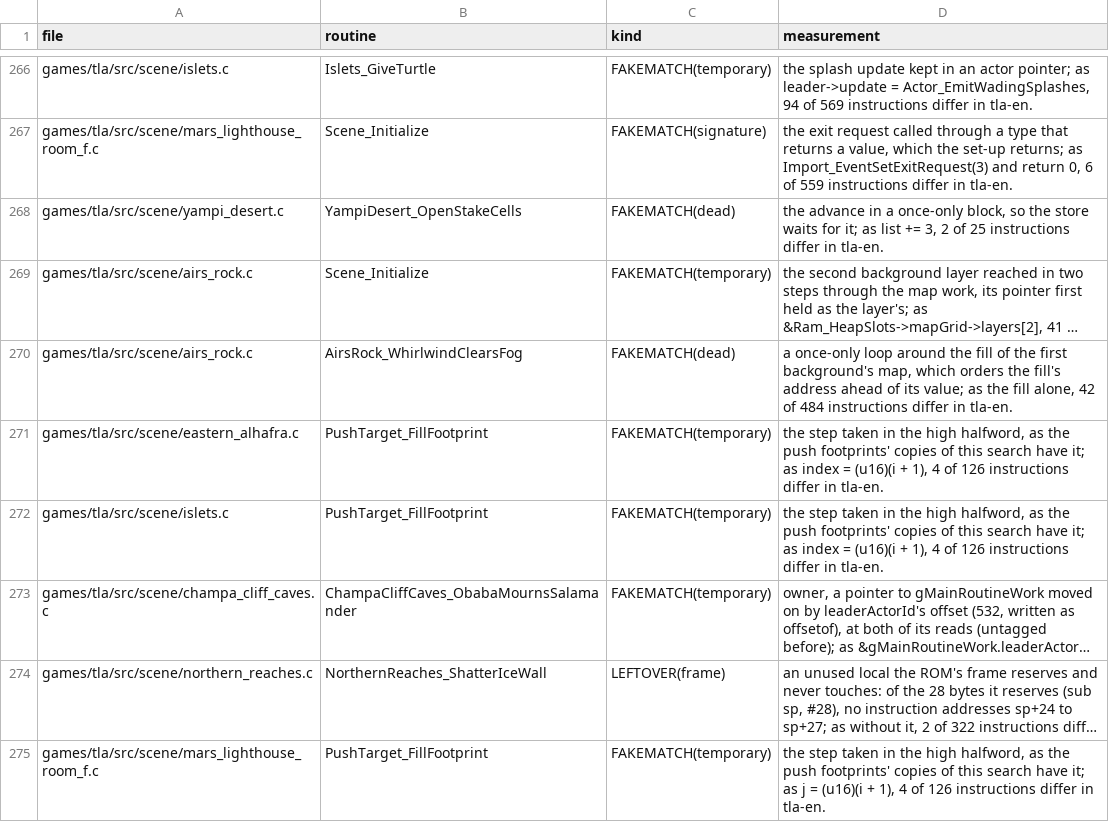
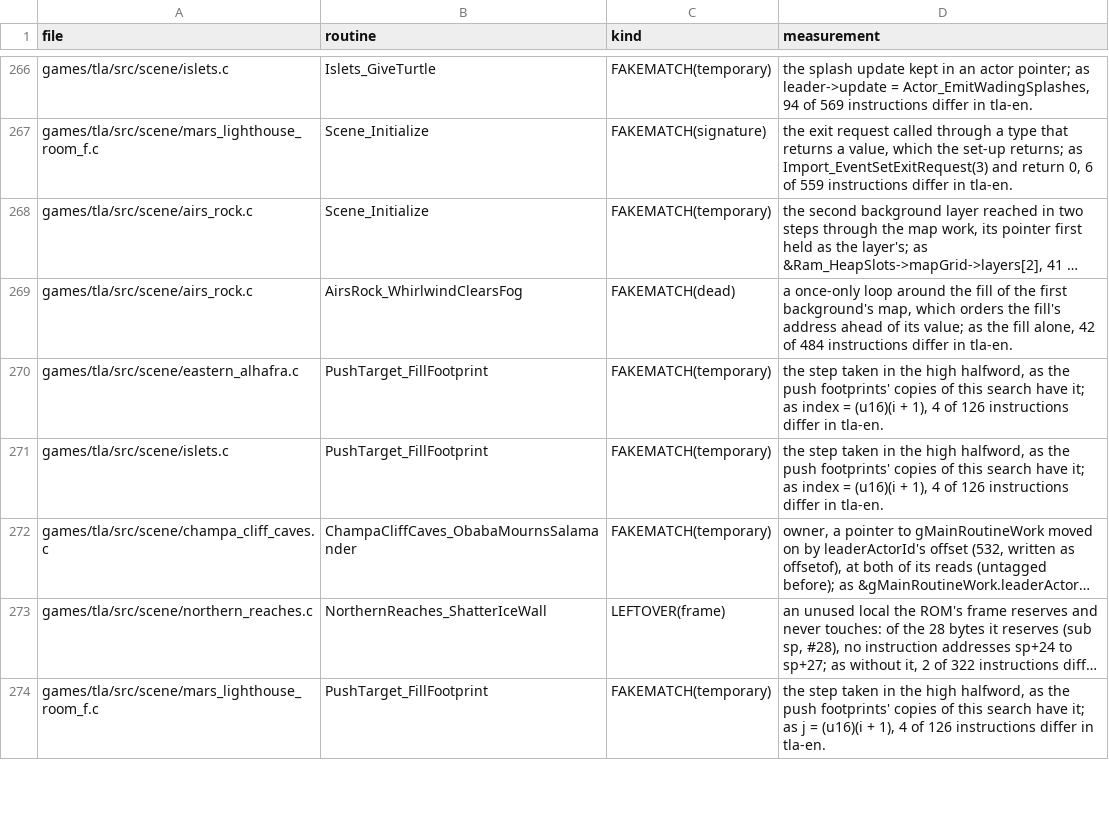
Before and after one commit to PascalPixel/alchemy-devtools, a TSV file: evidence/tla-fakematch.tsv, drawn as a sheet; only a part is shown, gaps mark what is left out; long unchanged cells end in …; the diff names each change by its address in the sheet, - before the commit and + after, or states it on an @@ line.

```diff
--- a/evidence/tla-fakematch.tsv
+++ b/evidence/tla-fakematch.tsv
-row 268: games/tla/src/scene/yampi_desert.c | YampiDesert_OpenStakeCells | FAKEMATCH(dead) | the advance in a once-only block, so the store waits for it; as list += 3, 2 of 25 instructions differ in tla-en.
```
